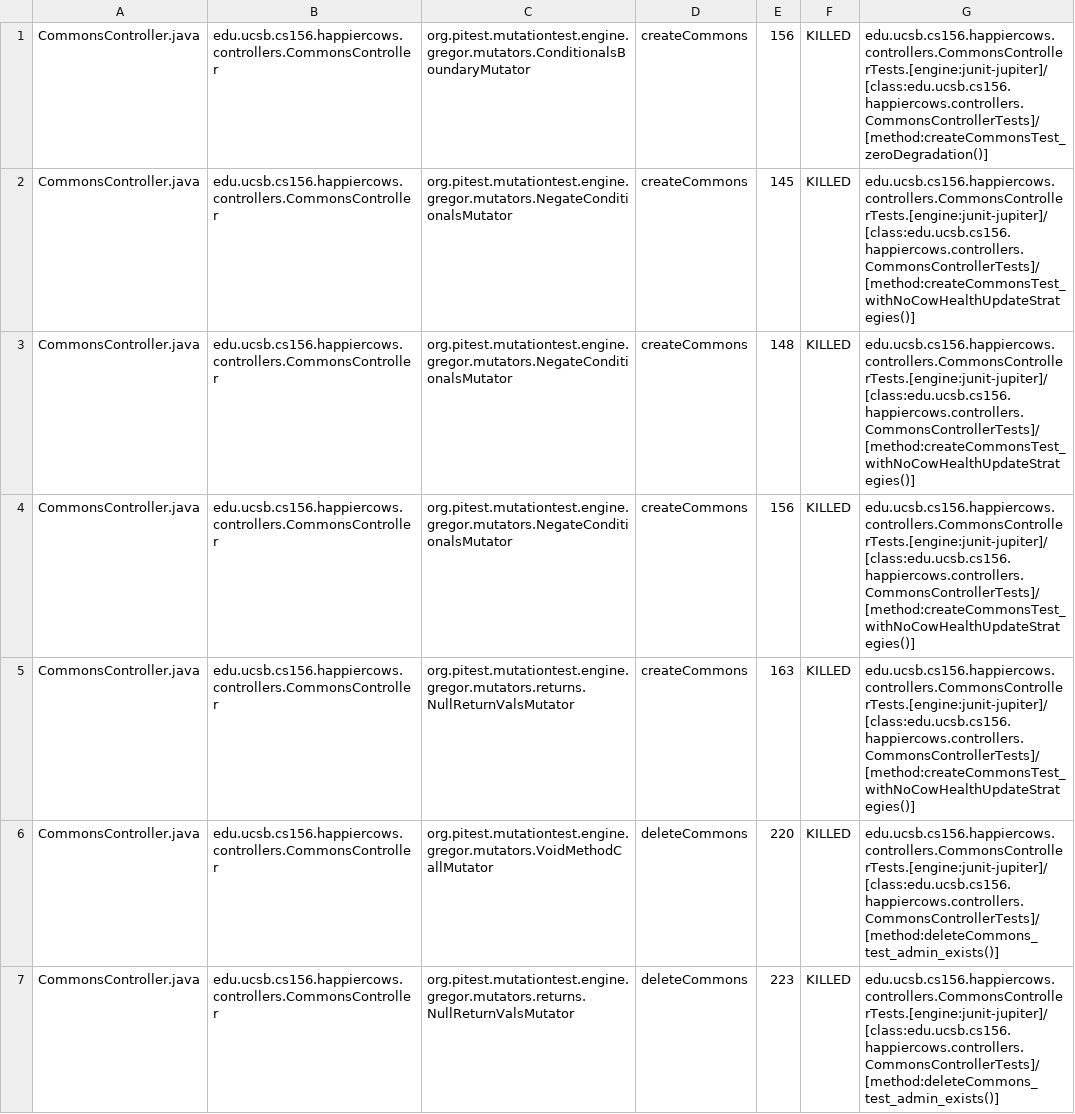
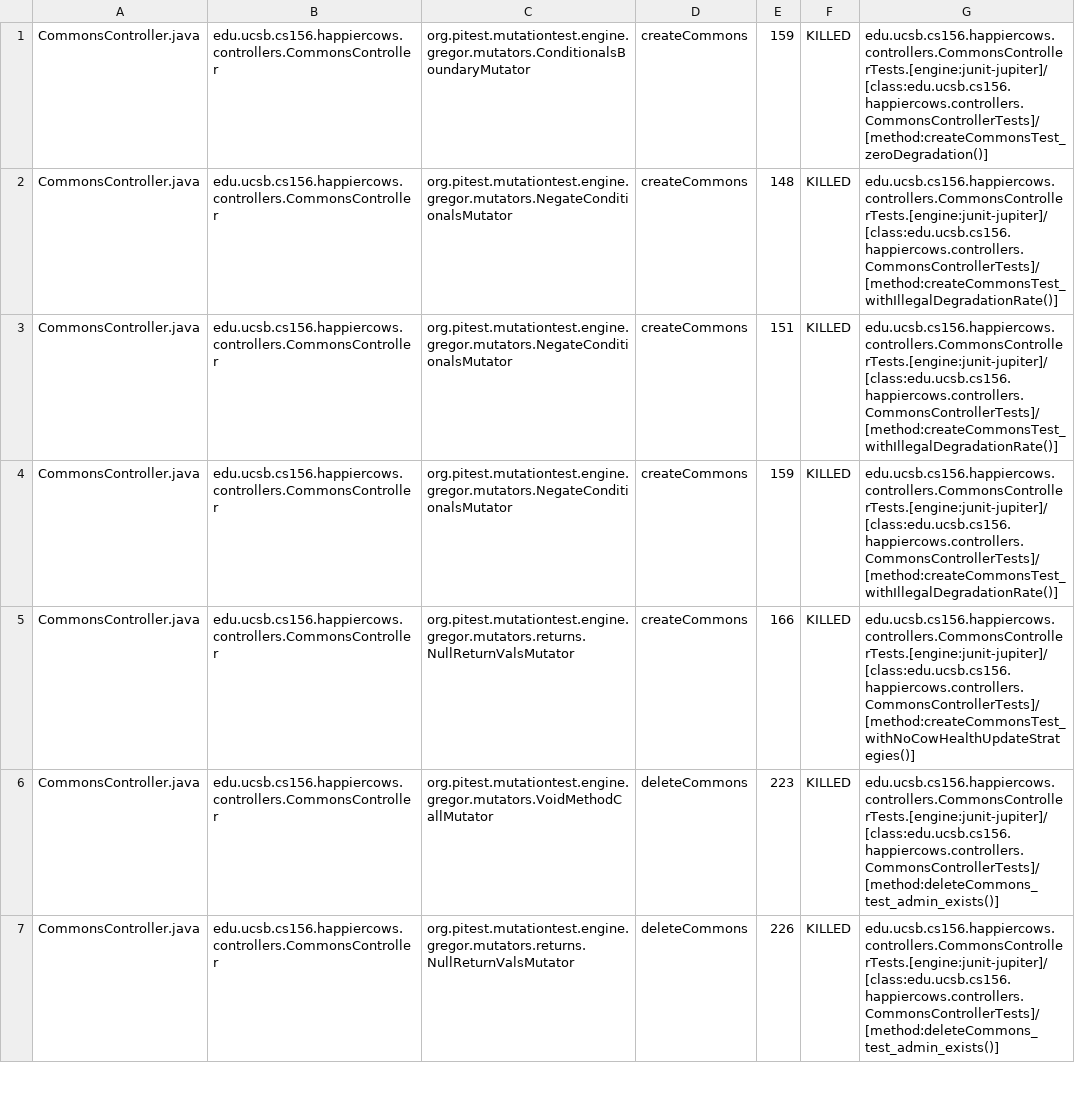
Before and after one commit to ucsb-cs156-s23/proj-happycows-s23-6pm-1, a CSV file: prs/46/pitest/mutations.csv, drawn as a sheet; only a part is shown; the diff covers the shown part only.

Commit message:
Deploying to gh-pages from @ ucsb-cs156-s23/proj-happycows-s23-6pm-1@ff140c1719775c774bf87c201ac7a7751bcc8f9b 🚀

```diff
--- a/prs/46/pitest/mutations.csv
+++ b/prs/46/pitest/mutations.csv
@@ -1,7 +1,7 @@
-CommonsController.java,edu.ucsb.cs156.happiercows.controllers.CommonsController,org.pitest.mutationtest.engine.gregor.mutators.ConditionalsBoundaryMutator,createCommons,156,KILLED,edu.ucsb.cs156.happiercows.controllers.CommonsControllerTests.[engine:junit-jupiter]/[class:edu.ucsb.cs156.happiercows.controllers.CommonsControllerTests]/[method:createCommonsTest_zeroDegradation()]
-CommonsController.java,edu.ucsb.cs156.happiercows.controllers.CommonsController,org.pitest.mutationtest.engine.gregor.mutators.NegateConditionalsMutator,createCommons,145,KILLED,edu.ucsb.cs156.happiercows.controllers.CommonsControllerTests.[engine:junit-jupiter]/[class:edu.ucsb.cs156.happiercows.controllers.CommonsControllerTests]/[method:createCommonsTest_withNoCowHealthUpdateStrategies()]
-CommonsController.java,edu.ucsb.cs156.happiercows.controllers.CommonsController,org.pitest.mutationtest.engine.gregor.mutators.NegateConditionalsMutator,createCommons,148,KILLED,edu.ucsb.cs156.happiercows.controllers.CommonsControllerTests.[engine:junit-jupiter]/[class:edu.ucsb.cs156.happiercows.controllers.CommonsControllerTests]/[method:createCommonsTest_withNoCowHealthUpdateStrategies()]
-CommonsController.java,edu.ucsb.cs156.happiercows.controllers.CommonsController,org.pitest.mutationtest.engine.gregor.mutators.NegateConditionalsMutator,createCommons,156,KILLED,edu.ucsb.cs156.happiercows.controllers.CommonsControllerTests.[engine:junit-jupiter]/[class:edu.ucsb.cs156.happiercows.controllers.CommonsControllerTests]/[method:createCommonsTest_withNoCowHealthUpdateStrategies()]
-CommonsController.java,edu.ucsb.cs156.happiercows.controllers.CommonsController,org.pitest.mutationtest.engine.gregor.mutators.returns.NullReturnValsMutator,createCommons,163,KILLED,edu.ucsb.cs156.happiercows.controllers.CommonsControllerTests.[engine:junit-jupiter]/[class:edu.ucsb.cs156.happiercows.controllers.CommonsControllerTests]/[method:createCommonsTest_withNoCowHealthUpdateStrategies()]
-CommonsController.java,edu.ucsb.cs156.happiercows.controllers.CommonsController,org.pitest.mutationtest.engine.gregor.mutators.VoidMethodCallMutator,deleteCommons,220,KILLED,edu.ucsb.cs156.happiercows.controllers.CommonsControllerTests.[engine:junit-jupiter]/[class:edu.ucsb.cs156.happiercows.controllers.CommonsControllerTests]/[method:deleteCommons_test_admin_exists()]
-CommonsController.java,edu.ucsb.cs156.happiercows.controllers.CommonsController,org.pitest.mutationtest.engine.gregor.mutators.returns.NullReturnValsMutator,deleteCommons,223,KILLED,edu.ucsb.cs156.happiercows.controllers.CommonsControllerTests.[engine:junit-jupiter]/[class:edu.ucsb.cs156.happiercows.controllers.CommonsControllerTests]/[method:deleteCommons_test_admin_exists()]
+CommonsController.java,edu.ucsb.cs156.happiercows.controllers.CommonsController,org.pitest.mutationtest.engine.gregor.mutators.ConditionalsBoundaryMutator,createCommons,159,KILLED,edu.ucsb.cs156.happiercows.controllers.CommonsControllerTests.[engine:junit-jupiter]/[class:edu.ucsb.cs156.happiercows.controllers.CommonsControllerTests]/[method:createCommonsTest_zeroDegradation()]
+CommonsController.java,edu.ucsb.cs156.happiercows.controllers.CommonsController,org.pitest.mutationtest.engine.gregor.mutators.NegateConditionalsMutator,createCommons,148,KILLED,edu.ucsb.cs156.happiercows.controllers.CommonsControllerTests.[engine:junit-jupiter]/[class:edu.ucsb.cs156.happiercows.controllers.CommonsControllerTests]/[method:createCommonsTest_withIllegalDegradationRate()]
+CommonsController.java,edu.ucsb.cs156.happiercows.controllers.CommonsController,org.pitest.mutationtest.engine.gregor.mutators.NegateConditionalsMutator,createCommons,151,KILLED,edu.ucsb.cs156.happiercows.controllers.CommonsControllerTests.[engine:junit-jupiter]/[class:edu.ucsb.cs156.happiercows.controllers.CommonsControllerTests]/[method:createCommonsTest_withIllegalDegradationRate()]
+CommonsController.java,edu.ucsb.cs156.happiercows.controllers.CommonsController,org.pitest.mutationtest.engine.gregor.mutators.NegateConditionalsMutator,createCommons,159,KILLED,edu.ucsb.cs156.happiercows.controllers.CommonsControllerTests.[engine:junit-jupiter]/[class:edu.ucsb.cs156.happiercows.controllers.CommonsControllerTests]/[method:createCommonsTest_withIllegalDegradationRate()]
+CommonsController.java,edu.ucsb.cs156.happiercows.controllers.CommonsController,org.pitest.mutationtest.engine.gregor.mutators.returns.NullReturnValsMutator,createCommons,166,KILLED,edu.ucsb.cs156.happiercows.controllers.CommonsControllerTests.[engine:junit-jupiter]/[class:edu.ucsb.cs156.happiercows.controllers.CommonsControllerTests]/[method:createCommonsTest_withNoCowHealthUpdateStrategies()]
+CommonsController.java,edu.ucsb.cs156.happiercows.controllers.CommonsController,org.pitest.mutationtest.engine.gregor.mutators.VoidMethodCallMutator,deleteCommons,223,KILLED,edu.ucsb.cs156.happiercows.controllers.CommonsControllerTests.[engine:junit-jupiter]/[class:edu.ucsb.cs156.happiercows.controllers.CommonsControllerTests]/[method:deleteCommons_test_admin_exists()]
+CommonsController.java,edu.ucsb.cs156.happiercows.controllers.CommonsController,org.pitest.mutationtest.engine.gregor.mutators.returns.NullReturnValsMutator,deleteCommons,226,KILLED,edu.ucsb.cs156.happiercows.controllers.CommonsControllerTests.[engine:junit-jupiter]/[class:edu.ucsb.cs156.happiercows.controllers.CommonsControllerTests]/[method:deleteCommons_test_admin_exists()]
```
Also changed, not shown: 1 added row, 1 removed row and 62 edited cells elsewhere in this file, 27 other files.
